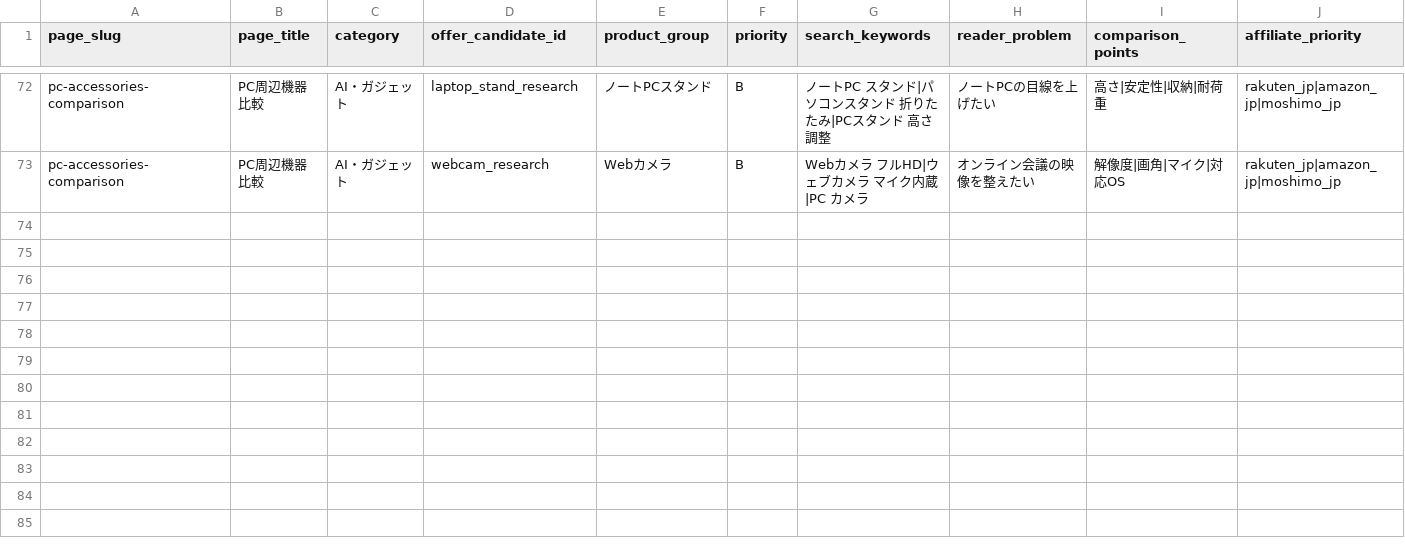
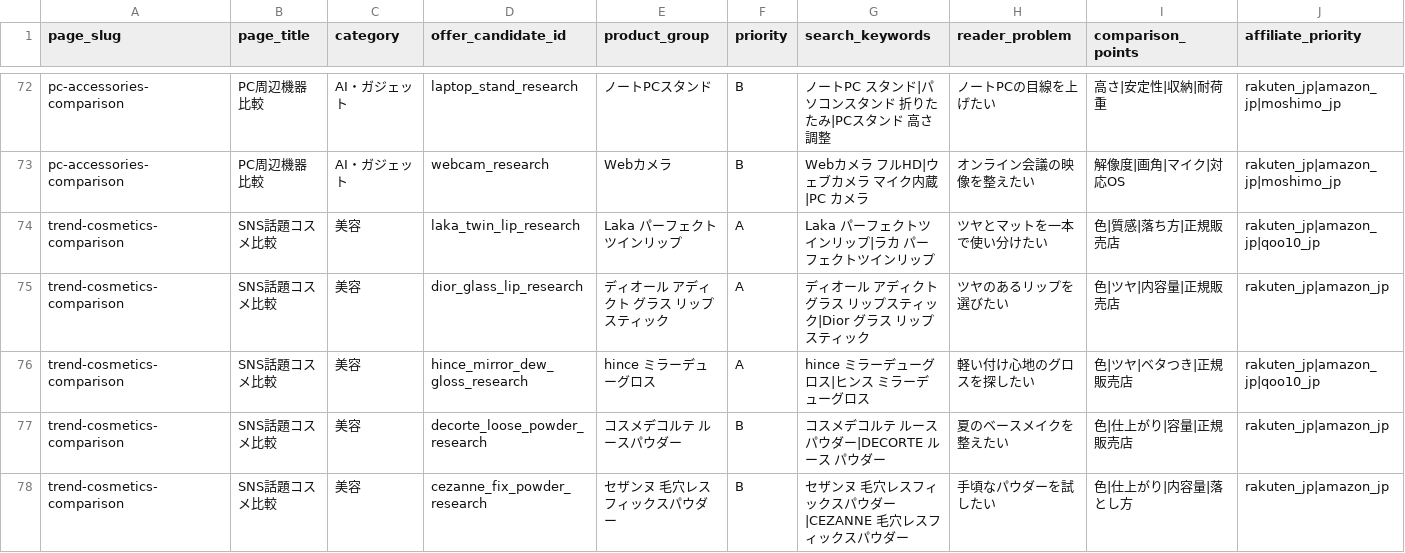
Before and after one commit to kouki176802/kuramemo-site, a CSV file: data/comparison_product_map.csv, drawn as a sheet; only a part is shown, gaps mark what is left out; rows hold the shown columns only; the diff names each change by its address in the sheet, - before the commit and + after, or states it on an @@ line.

```diff
--- a/data/comparison_product_map.csv
+++ b/data/comparison_product_map.csv
+row 74: trend-cosmetics-comparison | SNS話題コスメ比較 | 美容 | laka_twin_lip_research | Laka パーフェクトツインリップ | A | Laka パーフェクトツインリップ|ラカ パーフェクトツインリップ | ツヤとマットを一本で使い分けたい | 色|質感|落ち方|正規販売店 | rakuten_jp|amazon_jp|qoo10_jp
+row 75: trend-cosmetics-comparison | SNS話題コスメ比較 | 美容 | dior_glass_lip_research | ディオール アディクト グラス リップスティック | A | ディオール アディクト グラス リップスティック|Dior グラス リップスティック | ツヤのあるリップを選びたい | 色|ツヤ|内容量|正規販売店 | rakuten_jp|amazon_jp
+row 76: trend-cosmetics-comparison | SNS話題コスメ比較 | 美容 | hince_mirror_dew_gloss_research | hince ミラーデューグロス | A | hince ミラーデューグロス|ヒンス ミラーデューグロス | 軽い付け心地のグロスを探したい | 色|ツヤ|ベタつき|正規販売店 | rakuten_jp|amazon_jp|qoo10_jp
+row 77: trend-cosmetics-comparison | SNS話題コスメ比較 | 美容 | decorte_loose_powder_research | コスメデコルテ ルースパウダー | B | コスメデコルテ ルースパウダー|DECORTE ルース パウダー | 夏のベースメイクを整えたい | 色|仕上がり|容量|正規販売店 | rakuten_jp|amazon_jp
+row 78: trend-cosmetics-comparison | SNS話題コスメ比較 | 美容 | cezanne_fix_powder_research | セザンヌ 毛穴レスフィックスパウダー | B | セザンヌ 毛穴レスフィックスパウダー|CEZANNE 毛穴レスフィックスパウダー | 手頃なパウダーを試したい | 色|仕上がり|内容量|落とし方 | rakuten_jp|amazon_jp
```
Also changed, not shown: data/offer_assets.csv, data/offers.csv, 15 other files.
